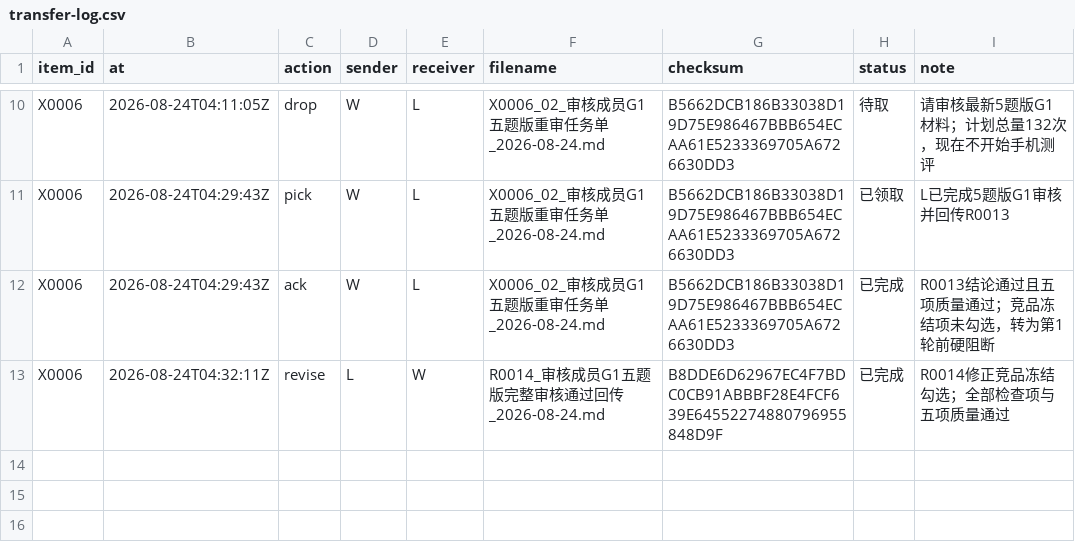
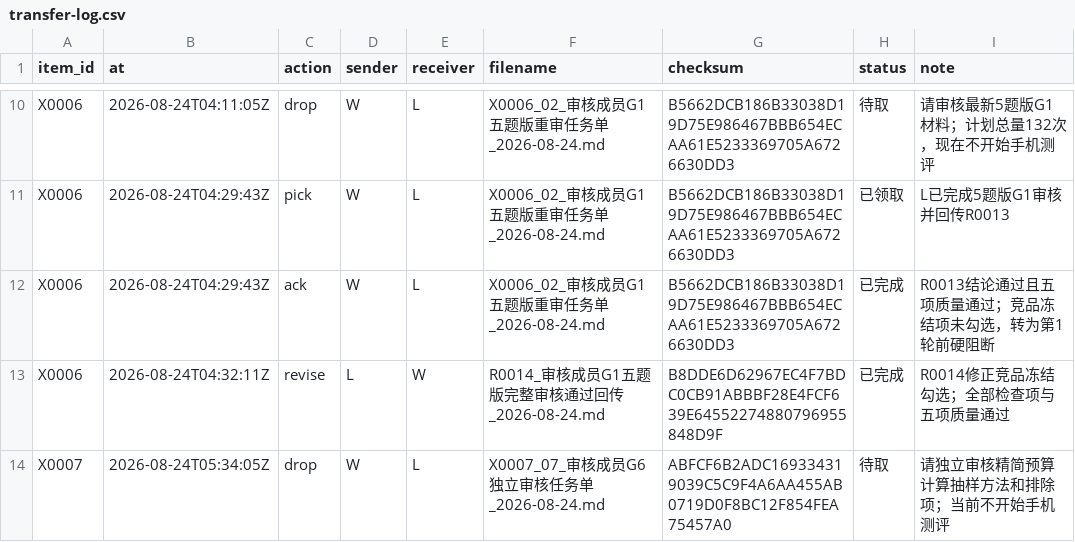
Before and after one commit to alexwilliamclerk/GEO, a CSV file: binhai-hospital-geo-diagnosis/project-records/transfer-log.csv, drawn as a sheet; only a part is shown, gaps mark what is left out; the diff names each change by its address in the sheet, - before the commit and + after, or states it on an @@ line.

Commit message:
feat: send Binhai G6 budget review package

```diff
--- a/binhai-hospital-geo-diagnosis/project-records/transfer-log.csv
+++ b/binhai-hospital-geo-diagnosis/project-records/transfer-log.csv
+row 14: X0007 | 2026-08-24T05:34:05Z | drop | W | L | X0007_07_审核成员G6独立审核任务单_2026-08-24.md | ABFCF6B2ADC169334319039C5C9F4A6AA455AB0719D0F8BC12F854FEA75457A0 | 待取 | 请独立审核精简预算计算抽样方法和排除项；当前不开始手机测评
```
Also changed, not shown: binhai-hospital-geo-diagnosis/source-materials/registry.csv, 11 other files.
